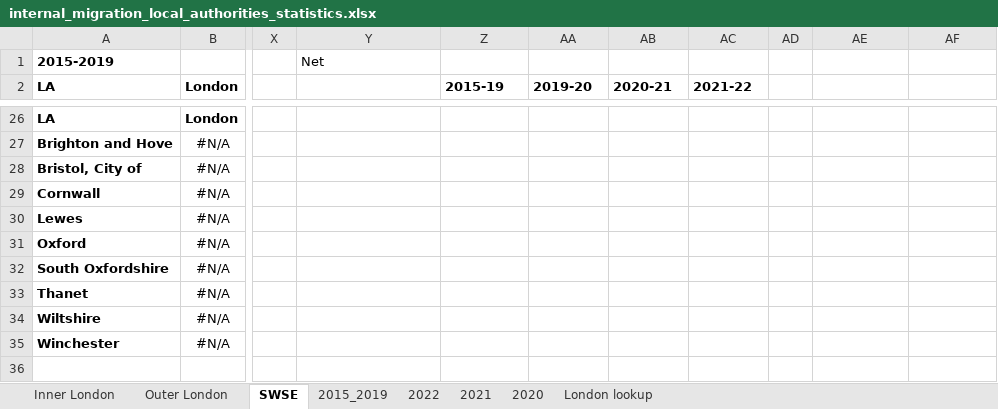
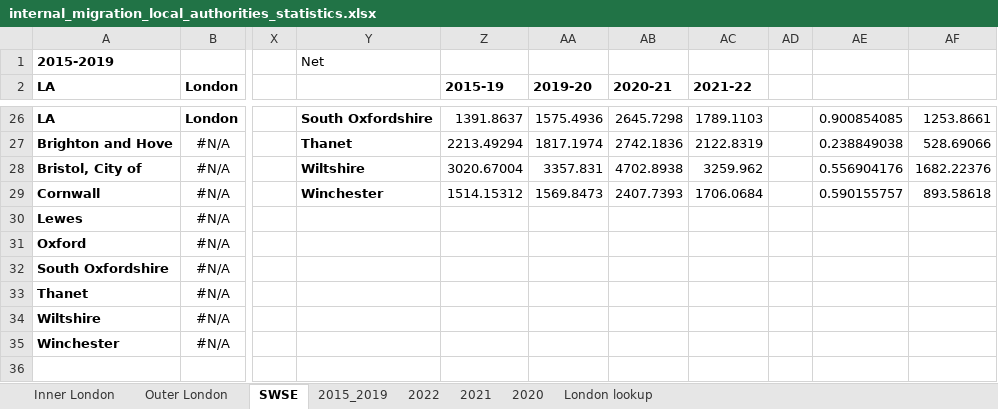
Before and after one commit to CentreforCities/urban-population-internal-migration, an Excel workbook: Output workbooks/internal_migration_local_authorities_statistics.xlsx, sheet SWSE, drawn as a sheet; only a part is shown, gaps mark what is left out; values as stored, in another font and other column widths than the file's, no borders; charts and pictures not drawn; the diff covers the shown part only; the diff names each change by its address in the sheet, - before the commit and + after, or states it on an @@ line.

```diff
--- a/Output workbooks/internal_migration_local_authorities_statistics.xlsx (sheet SWSE)
+++ b/Output workbooks/internal_migration_local_authorities_statistics.xlsx (sheet SWSE)
-Y26: (empty)
+Y26: South Oxfordshire
-Z26 (2015-19): (empty)
+Z26 (2015-19): 1391.8637
-AA26 (2019-20): (empty)
+AA26 (2019-20): 1575.4936
-AB26 (2020-21): (empty)
+AB26 (2020-21): 2645.7298
-AC26 (2021-22): (empty)
+AC26 (2021-22): 1789.1103
-AE26: (empty)
+AE26: 0.900854085
-AF26: (empty)
+AF26: 1253.8661
-Y27: (empty)
+Y27: Thanet
-Z27 (2015-19): (empty)
+Z27 (2015-19): 2213.49294
-AA27 (2019-20): (empty)
+AA27 (2019-20): 1817.1974
-AB27 (2020-21): (empty)
+AB27 (2020-21): 2742.1836
-AC27 (2021-22): (empty)
+AC27 (2021-22): 2122.8319
-AE27: (empty)
+AE27: 0.238849038
-AF27: (empty)
+AF27: 528.69066
-Y28: (empty)
+Y28: Wiltshire
-Z28 (2015-19): (empty)
+Z28 (2015-19): 3020.67004
-AA28 (2019-20): (empty)
+AA28 (2019-20): 3357.831
-AB28 (2020-21): (empty)
+AB28 (2020-21): 4702.8938
-AC28 (2021-22): (empty)
+AC28 (2021-22): 3259.962
-AE28: (empty)
+AE28: 0.556904176
-AF28: (empty)
+AF28: 1682.22376
-Y29: (empty)
+Y29: Winchester
-Z29 (2015-19): (empty)
+Z29 (2015-19): 1514.15312
-AA29 (2019-20): (empty)
+AA29 (2019-20): 1569.8473
-AB29 (2020-21): (empty)
+AB29 (2020-21): 2407.7393
-AC29 (2021-22): (empty)
+AC29 (2021-22): 1706.0684
-AE29: (empty)
+AE29: 0.590155757
-AF29: (empty)
+AF29: 893.58618
```
Also changed, not shown: 1 added row, 1 removed row and 32 edited cells elsewhere in this sheet, sheet Outer London, charts or pictures, 5 other files.
